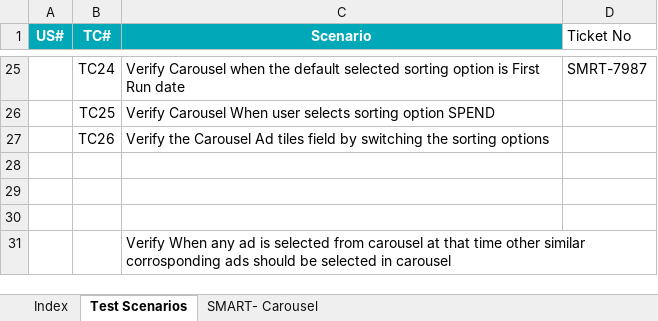
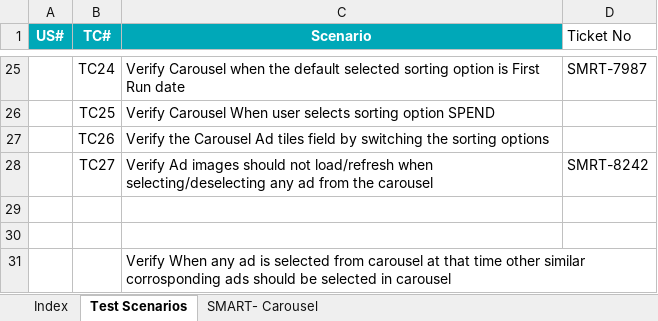
Before and after one commit to sumitmt/AdIntel_Smart, an Excel workbook: TCS_NEWUI_Carousel.xlsx, sheet Test Scenarios, drawn as a sheet; only a part is shown, gaps mark what is left out; values as stored, in another font and other column widths than the file's, no borders; the diff names each change by its address in the sheet, - before the commit and + after, or states it on an @@ line.

```diff
--- a/TCS_NEWUI_Carousel.xlsx (sheet Test Scenarios)
+++ b/TCS_NEWUI_Carousel.xlsx (sheet Test Scenarios)
-row 28: (empty)
+row 28:  | TC27 | Verify Ad images should not load/refresh when selecting/deselecting any ad from the carousel | SMRT-8242
```
Also changed, not shown: sheet SMART- Carousel, sheet Index, formulas that keep their value, charts or pictures, TCS_NEWUI_AgGrid.xlsx, TCS_NEWUI_Multi tree.xlsx, 2 other files.
